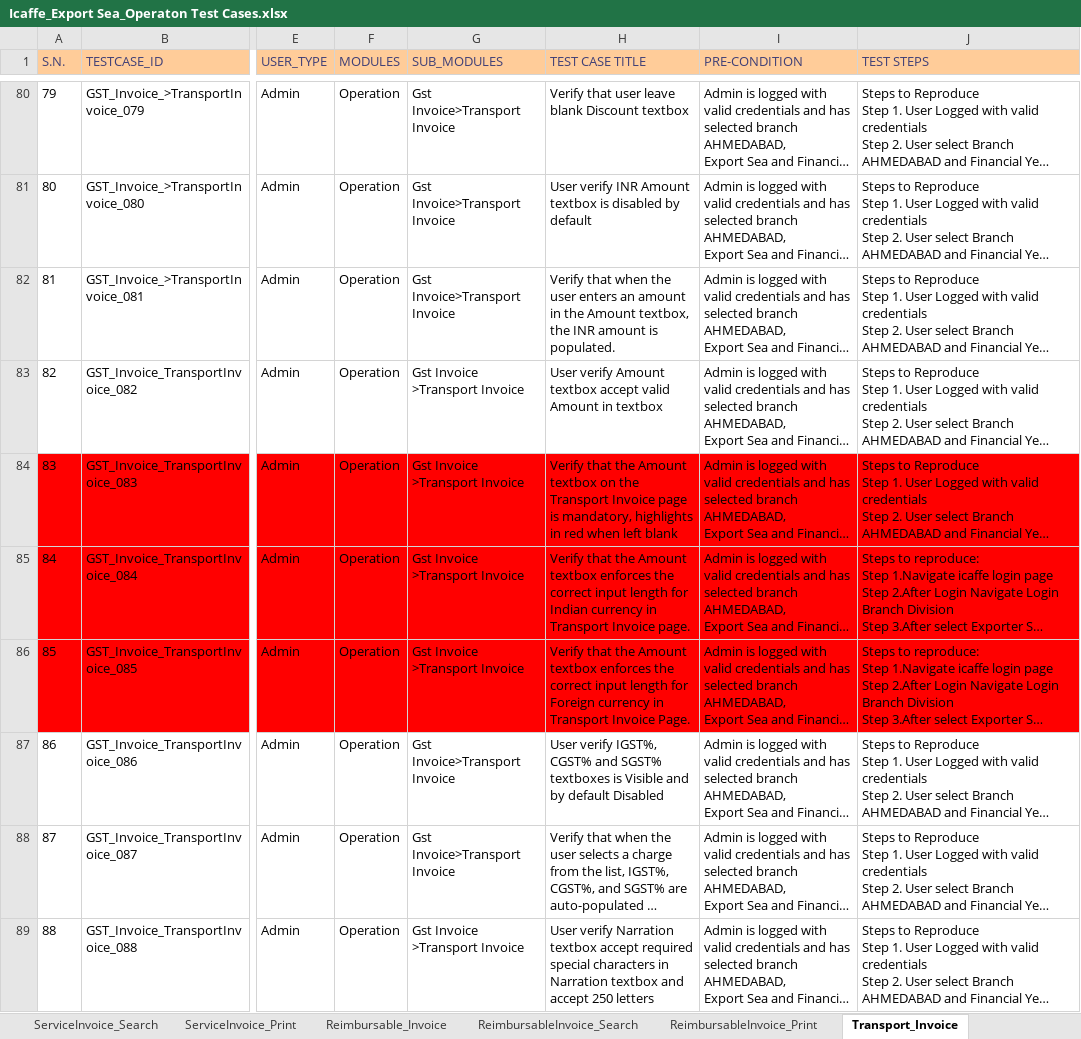
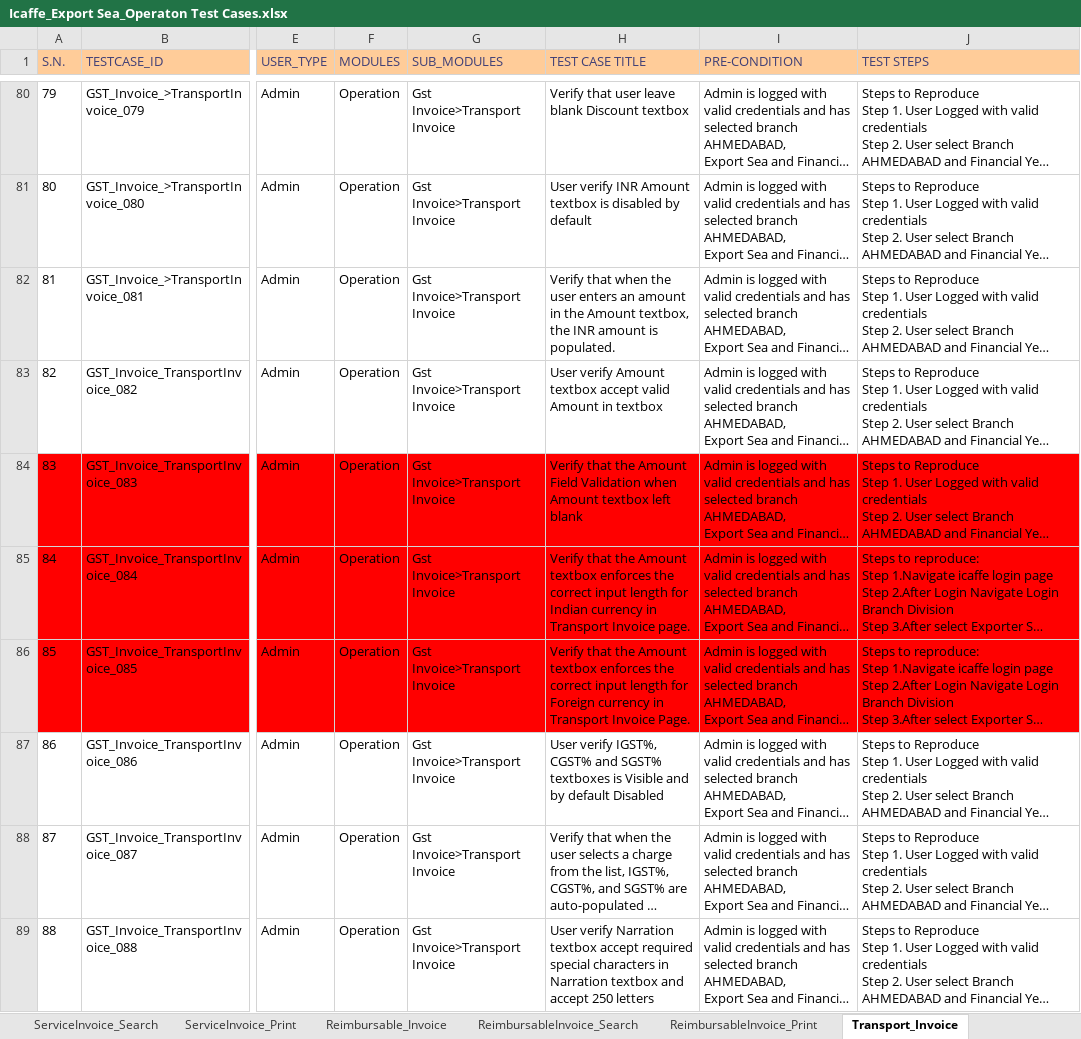
Before and after one commit to Akashvarun12/TestCaseDoc, an Excel workbook: Icaffe_Export Sea_Operaton Test Cases.xlsx, sheet Transport_Invoice, drawn as a sheet; only a part is shown, gaps mark what is left out; long unchanged cells end in …; values as stored, in another font and other column widths than the file's, no borders; conditional formats not drawn; the diff covers the shown part only; the diff names each change by its address in the sheet, - before the commit and + after, or states it on an @@ line.

```diff
--- a/Icaffe_Export Sea_Operaton Test Cases.xlsx (sheet Transport_Invoice)
+++ b/Icaffe_Export Sea_Operaton Test Cases.xlsx (sheet Transport_Invoice)
-G83:G86 (SUB_MODULES): Gst Invoice >Transport Invoice
+G83:G86 (SUB_MODULES): Gst Invoice>Transport Invoice
-H84 (TEST CASE TITLE): …the Amount textbox on the Transport Invoice page is mandatory, highlights in red when left blank
+H84 (TEST CASE TITLE): …the Amount Field Validation when Amount textbox left blank
-G89 (SUB_MODULES): Gst Invoice >Transport Invoice
+G89 (SUB_MODULES): Gst Invoice>Transport Invoice
```
Also changed, not shown: 61 edited cells and cell formats elsewhere in this sheet, sheet Other_Invoice, sheet OverseasAgent_InwardRCM, sheet ServiceInvoice, sheet Reimbursable_Invoice, sheet TransportInvoice_Search, other sheet tabs, hidden cells, Icaffe_Export Sea_Masters Test Cases.xlsx, Icaffe_Tracker.xlsx.
